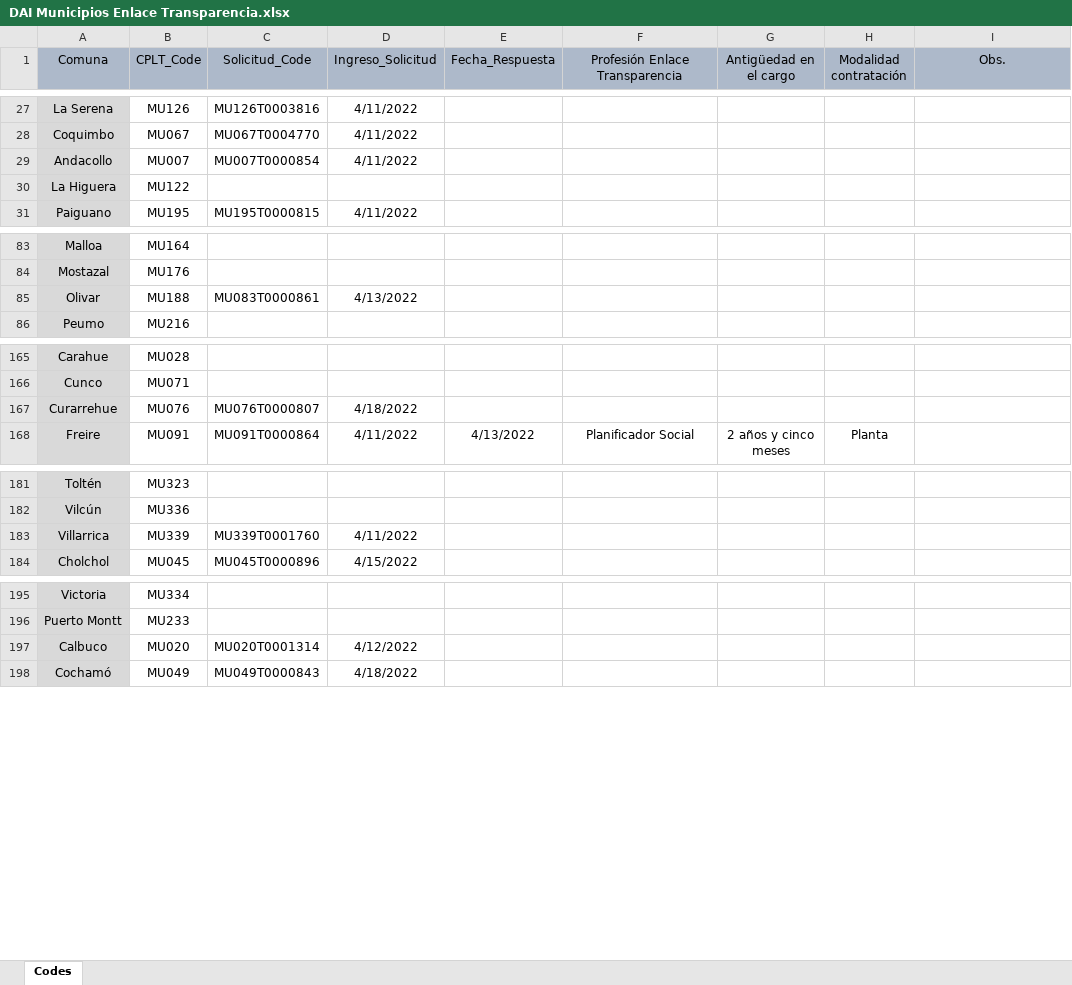
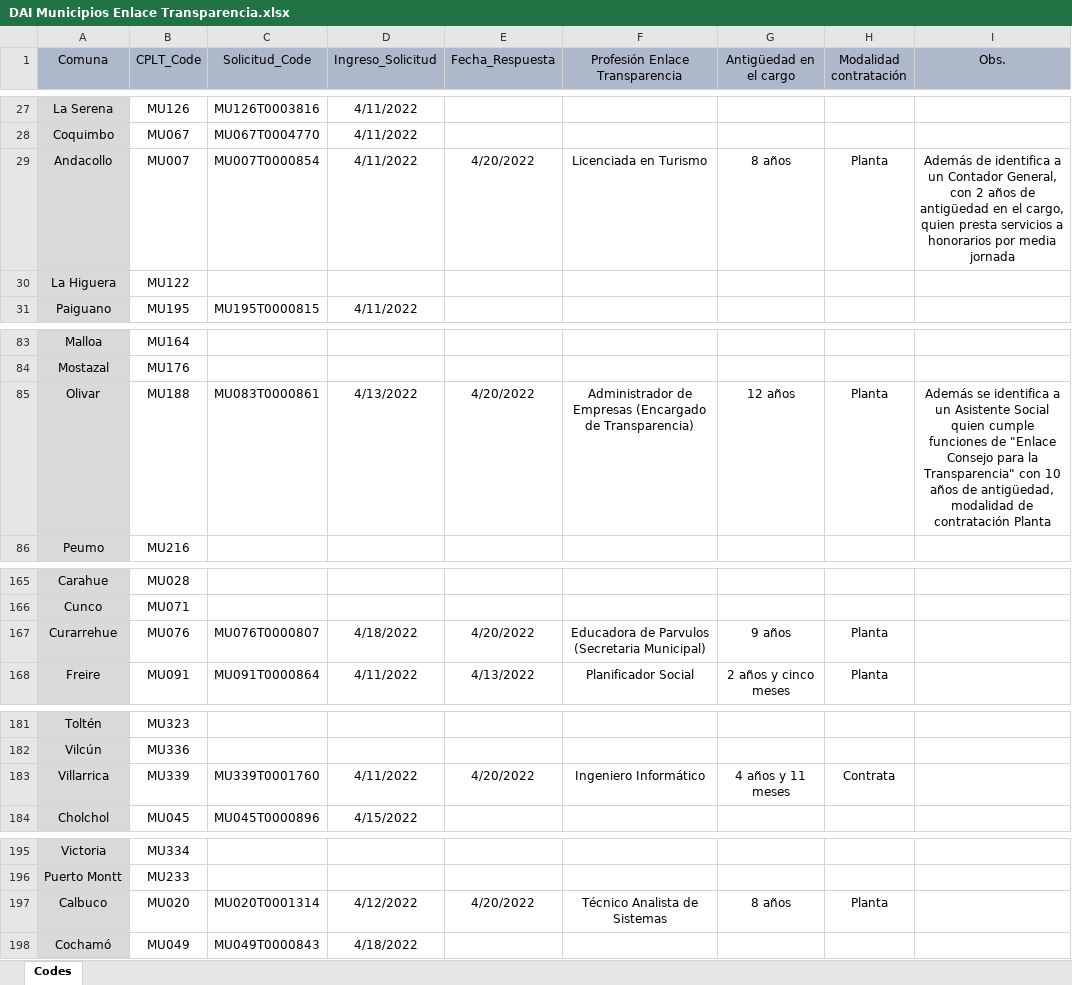
Before and after one commit to bgonzalezbustamante/local-gov-indicators, an Excel workbook: data/raw/CPLT/Request/DAI Municipios Enlace Transparencia.xlsx, sheet Codes, drawn as a sheet; only a part is shown, gaps mark what is left out; values as stored, in another font and other column widths than the file's, no borders; the diff covers the shown part only; the diff names each change by its address in the sheet, - before the commit and + after, or states it on an @@ line.

Commit message:
Update DAI Municipios Enlace Transparencia.xlsx

```diff
--- a/data/raw/CPLT/Request/DAI Municipios Enlace Transparencia.xlsx (sheet Codes)
+++ b/data/raw/CPLT/Request/DAI Municipios Enlace Transparencia.xlsx (sheet Codes)
-E29 (Fecha_Respuesta): (empty)
+E29 (Fecha_Respuesta): 4/20/2022
-F29 (Profesión Enlace Transparencia): (empty)
+F29 (Profesión Enlace Transparencia): Licenciada en Turismo
-G29 (Antigüedad en el cargo): (empty)
+G29 (Antigüedad en el cargo): 8 años
-H29 (Modalidad contratación): (empty)
+H29 (Modalidad contratación): Planta
-I29 (Obs.): (empty)
+I29 (Obs.): Además de identifica a un Contador General, con 2 años de antigüedad en el cargo, quien presta servicios a honorarios por media jornada
-E85 (Fecha_Respuesta): (empty)
+E85 (Fecha_Respuesta): 4/20/2022
-F85 (Profesión Enlace Transparencia): (empty)
+F85 (Profesión Enlace Transparencia): Administrador de Empresas (Encargado de Transparencia)
-G85 (Antigüedad en el cargo): (empty)
+G85 (Antigüedad en el cargo): 12 años
-H85 (Modalidad contratación): (empty)
+H85 (Modalidad contratación): Planta
-I85 (Obs.): (empty)
+I85 (Obs.): Además se identifica a un Asistente Social quien cumple funciones de "Enlace Consejo para la Transparencia" con 10 años de antigüedad, modalidad de contratación Planta
-E167 (Fecha_Respuesta): (empty)
+E167 (Fecha_Respuesta): 4/20/2022
-F167 (Profesión Enlace Transparencia): (empty)
+F167 (Profesión Enlace Transparencia): Educadora de Parvulos (Secretaria Municipal)
-G167 (Antigüedad en el cargo): (empty)
+G167 (Antigüedad en el cargo): 9 años
-H167 (Modalidad contratación): (empty)
+H167 (Modalidad contratación): Planta
-E183 (Fecha_Respuesta): (empty)
+E183 (Fecha_Respuesta): 4/20/2022
-F183 (Profesión Enlace Transparencia): (empty)
+F183 (Profesión Enlace Transparencia): Ingeniero Informático
-G183 (Antigüedad en el cargo): (empty)
+G183 (Antigüedad en el cargo): 4 años y 11 meses
-H183 (Modalidad contratación): (empty)
+H183 (Modalidad contratación): Contrata
-E197 (Fecha_Respuesta): (empty)
+E197 (Fecha_Respuesta): 4/20/2022
-F197 (Profesión Enlace Transparencia): (empty)
+F197 (Profesión Enlace Transparencia): Técnico Analista de Sistemas
-G197 (Antigüedad en el cargo): (empty)
+G197 (Antigüedad en el cargo): 8 años
-H197 (Modalidad contratación): (empty)
+H197 (Modalidad contratación): Planta
```
Also changed, not shown: 4 edited cells elsewhere in this sheet.
